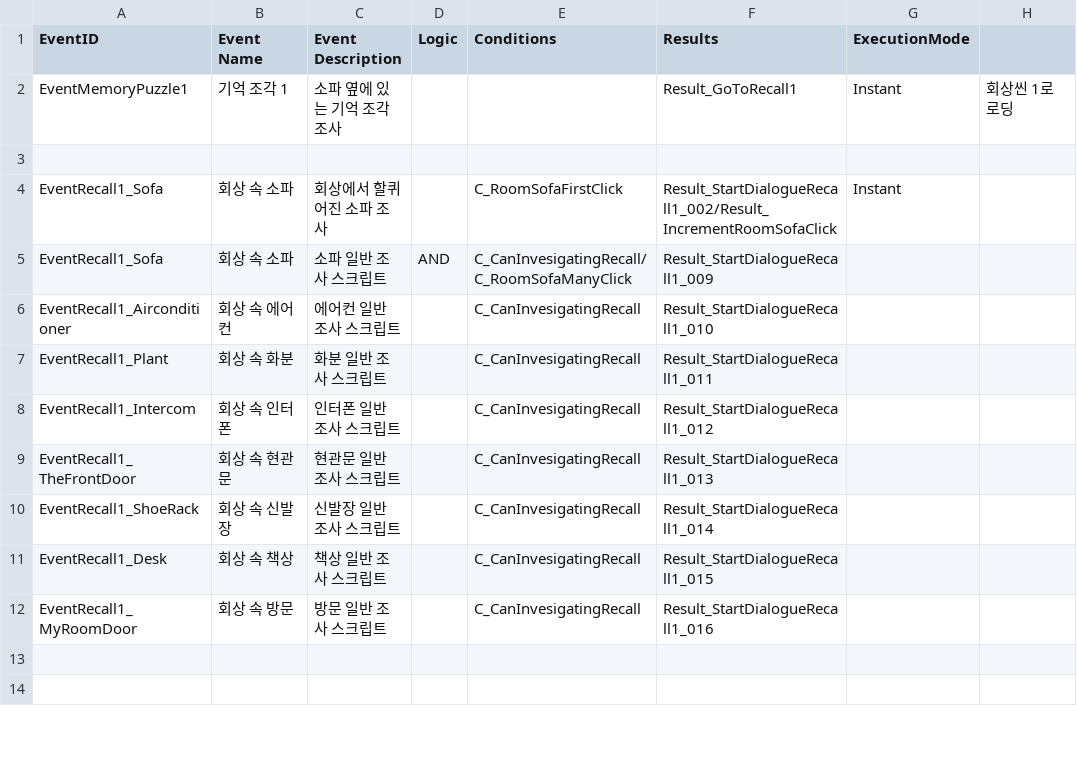
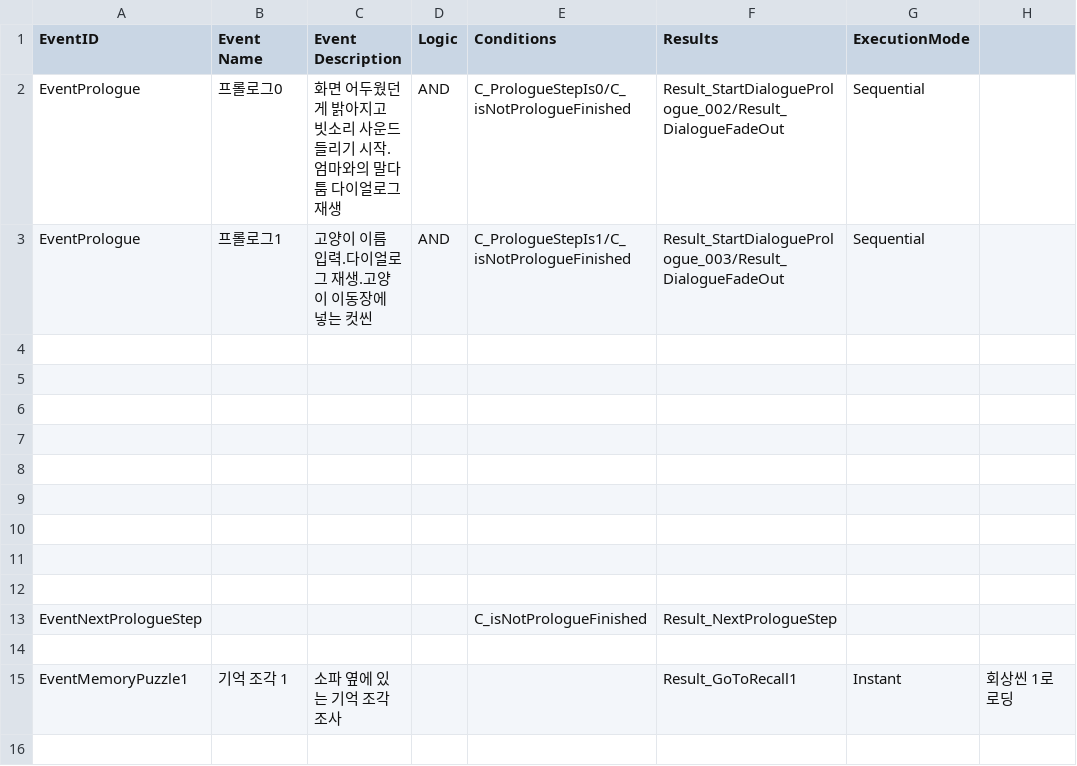
Before and after one commit to zen0113/FourFootsteps, a CSV file: Assets/Resources/Datas/events.csv, drawn as a sheet; only a part is shown; the shorter side is filled out with more unchanged rows; the diff names each change by its address in the sheet, - before the commit and + after, or states it on an @@ line.

```diff
--- a/Assets/Resources/Datas/events.csv
+++ b/Assets/Resources/Datas/events.csv
+row 2: EventPrologue | 프롤로그0 | 화면 어두웠던게 밝아지고 빗소리 사운드 들리기 시작. 엄마와의 말다툼 다이얼로그 재생 | AND | C_PrologueStepIs0/C_isNotPrologueFinished | Result_StartDialoguePrologue_002/Result_DialogueFadeOut | Sequential
+row 3: EventPrologue | 프롤로그1 | 고양이 이름 입력.다이얼로그 재생.고양이 이동장에 넣는 컷씬 | AND | C_PrologueStepIs1/C_isNotPrologueFinished | Result_StartDialoguePrologue_003/Result_DialogueFadeOut | Sequential
+row 4: (empty)
+row 5: (empty)
+row 6: (empty)
+row 7: (empty)
+row 8: (empty)
+row 9: (empty)
+row 10: (empty)
+row 11: (empty)
+row 12: (empty)
+row 13: EventNextPrologueStep |  |  |  | C_isNotPrologueFinished | Result_NextPrologueStep
+row 14: (empty)
```
Also changed, not shown: Assets/Resources/Datas/conditions.csv, Assets/Resources/Datas/dialogues.csv, 32 other files.
